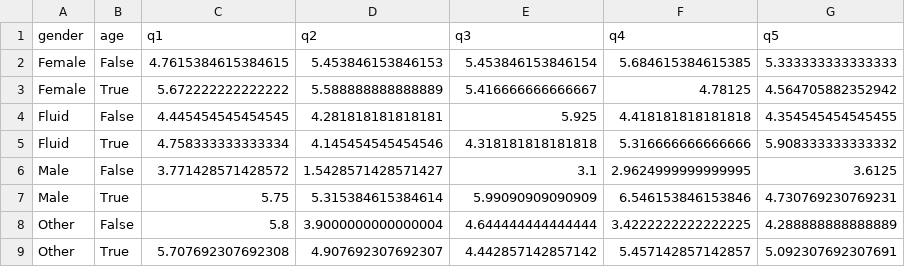
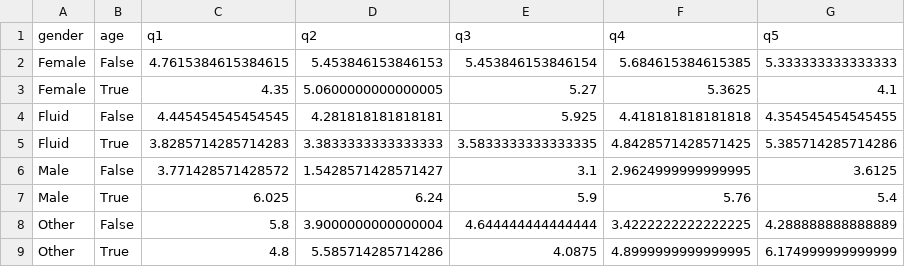
Before and after one commit to sagol-python-for-neuroscientists/hw5, a CSV file: tests_data/q5_corr.csv, drawn as a sheet; removed rows and columns are numbered as before the commit, all else as after; the diff names each change by its address in the sheet, - before the commit and + after, or states it on an @@ line.

Commit message:
Fixed bug with q5_corr

```diff
--- a/tests_data/q5_corr.csv
+++ b/tests_data/q5_corr.csv
-row 3: Female | True | 5.672222222222222 | 5.588888888888889 | 5.416666666666667 | 4.78125 | 4.564705882352942
+row 3: Female | True | 4.35 | 5.0600000000000005 | 5.27 | 5.3625 | 4.1
-row 5: Fluid | True | 4.758333333333334 | 4.145454545454546 | 4.318181818181818 | 5.316666666666666 | 5.908333333333332
+row 5: Fluid | True | 3.8285714285714283 | 3.3833333333333333 | 3.5833333333333335 | 4.8428571428571425 | 5.385714285714286
-row 7: Male | True | 5.75 | 5.315384615384614 | 5.99090909090909 | 6.546153846153846 | 4.730769230769231
+row 7: Male | True | 6.025 | 6.24 | 5.9 | 5.76 | 5.4
-row 9: Other | True | 5.707692307692308 | 4.907692307692307 | 4.442857142857142 | 5.457142857142857 | 5.092307692307691
+row 9: Other | True | 4.8 | 5.585714285714286 | 4.0875 | 4.8999999999999995 | 6.174999999999999
```
